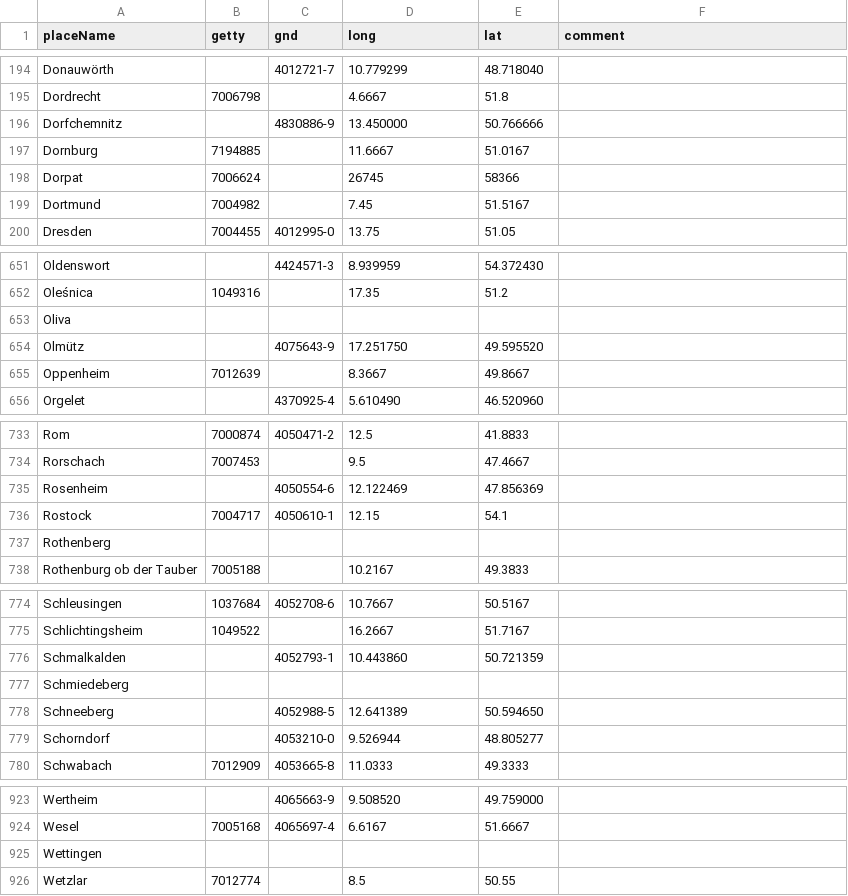
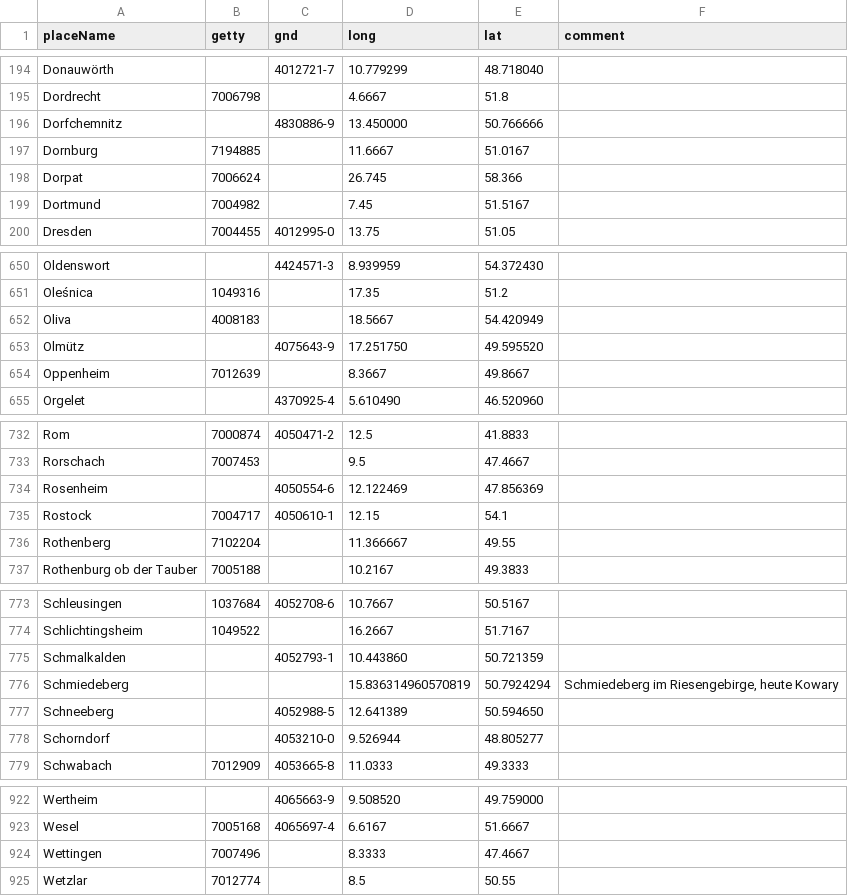
Before and after one commit to hbeyer/pylib, a CSV file: placeData.csv, drawn as a sheet; only a part is shown, gaps mark what is left out; the diff covers the shown part only.

```diff
--- a/placeData.csv
+++ b/placeData.csv
@@ -197,3 +197,3 @@ Dorfchemnitz;;4830886-9;13.450000;50.766666;
 Dornburg;7194885;; 11.6667; 51.0167;
-Dorpat;7006624;;26745;58366;
+Dorpat;7006624;;26.745;58.366;
 Dortmund;7004982;;7.45;51.5167;
@@ -652,3 +651,3 @@ Oldenswort;;4424571-3;8.939959;54.372430;
 Oleśnica;1049316;;17.35;51.2;
-Oliva;;;;;
+Oliva;4008183;;18.5667;54.420949;
 Olmütz;;4075643-9;17.251750;49.595520;
@@ -736,3 +735,3 @@ Rosenheim;;4050554-6;12.122469;47.856369;
 Rostock;7004717;4050610-1;12.15;54.1;
-Rothenberg;;;;;
+Rothenberg;7102204;;11.366667;49.55;
 Rothenburg ob der Tauber;7005188;;10.2167;49.3833;
@@ -776,3 +775,3 @@ Schlichtingsheim;1049522;;16.2667;51.7167;
 Schmalkalden;;4052793-1;10.443860;50.721359;
-Schmiedeberg;;;;;
+Schmiedeberg;;;15.836314960570819;50.7924294 ;Schmiedeberg im Riesengebirge, heute Kowary
 Schneeberg;;4052988-5;12.641389;50.594650;
@@ -924,3 +923,3 @@ Wertheim;;4065663-9;9.508520;49.759000;
 Wesel;7005168;4065697-4;6.6167;51.6667;
-Wettingen;;;;;
+Wettingen;7007496;;8.3333;47.4667;
 Wetzlar;7012774;;8.5;50.55;
```
Also changed, not shown: 1 removed row and 42 edited cells elsewhere in this file, 8 other files.
